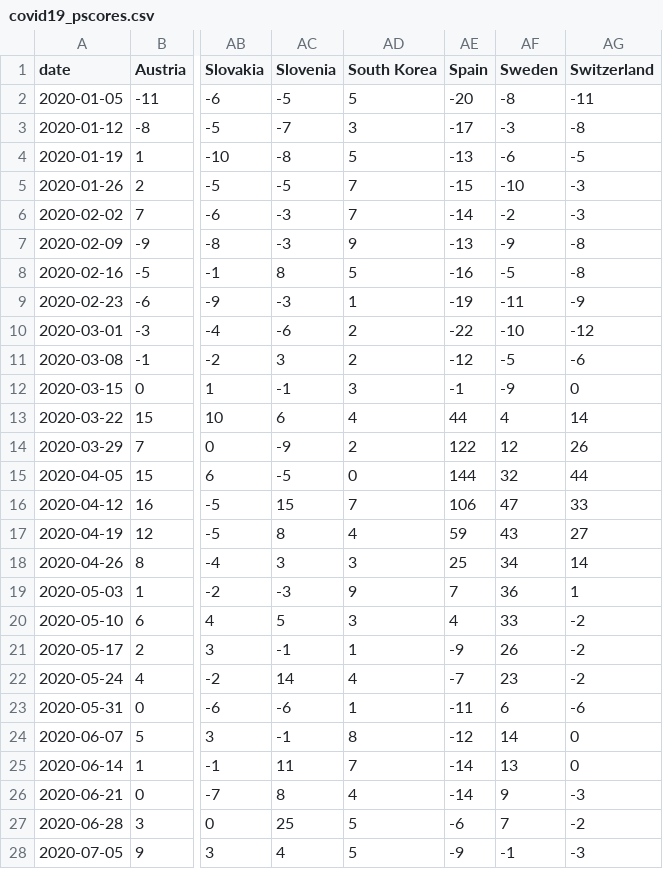
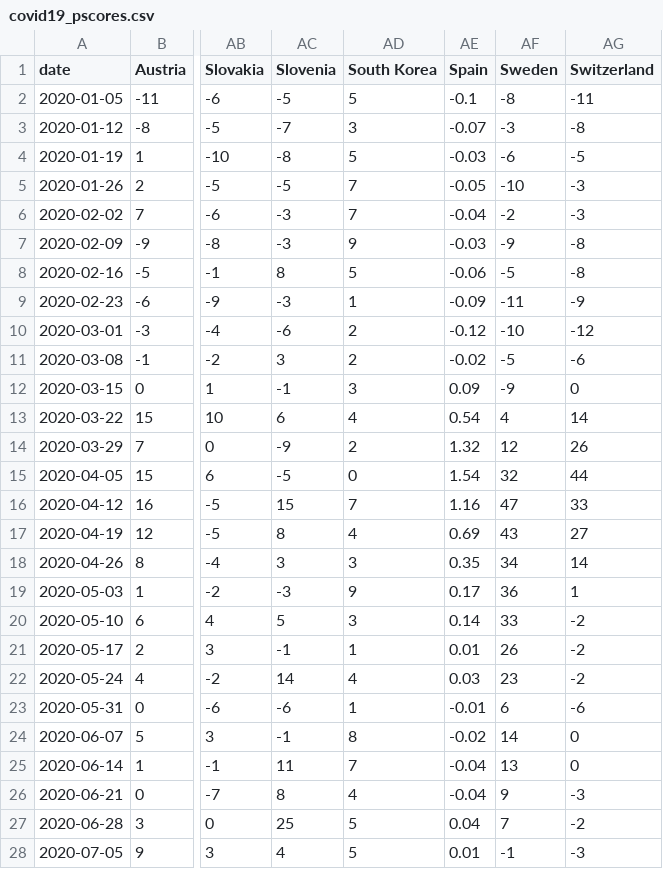
Before and after one commit to katie-allen/classslides, a CSV file: math335/data/covid19_pscores.csv, drawn as a sheet; only a part is shown, gaps mark what is left out; the diff covers the shown part only; the diff names each change by its address in the sheet, - before the commit and + after, or states it on an @@ line.

Commit message:
new

```diff
--- a/math335/data/covid19_pscores.csv
+++ b/math335/data/covid19_pscores.csv
-AE2 (Spain): -20
+AE2 (Spain): -0.1
-AE3 (Spain): -17
+AE3 (Spain): -0.07
-AE4 (Spain): -13
+AE4 (Spain): -0.03
-AE5 (Spain): -15
+AE5 (Spain): -0.05
-AE6 (Spain): -14
+AE6 (Spain): -0.04
-AE7 (Spain): -13
+AE7 (Spain): -0.03
-AE8 (Spain): -16
+AE8 (Spain): -0.06
-AE9 (Spain): -19
+AE9 (Spain): -0.09
-AE10 (Spain): -22
+AE10 (Spain): -0.12
-AE11 (Spain): -12
+AE11 (Spain): -0.02
-AE12 (Spain): -1
+AE12 (Spain): 0.09
-AE13 (Spain): 44
+AE13 (Spain): 0.54
-AE14 (Spain): 122
+AE14 (Spain): 1.32
-AE15 (Spain): 144
+AE15 (Spain): 1.54
-AE16 (Spain): 106
+AE16 (Spain): 1.16
-AE17 (Spain): 59
+AE17 (Spain): 0.69
-AE18 (Spain): 25
+AE18 (Spain): 0.35
-AE19 (Spain): 7
+AE19 (Spain): 0.17
-AE20 (Spain): 4
+AE20 (Spain): 0.14
-AE21 (Spain): -9
+AE21 (Spain): 0.01
-AE22 (Spain): -7
+AE22 (Spain): 0.03
-AE23 (Spain): -11
+AE23 (Spain): -0.01
-AE24 (Spain): -12
+AE24 (Spain): -0.02
-AE25:AE26 (Spain): -14
+AE25:AE26 (Spain): -0.04
-AE27 (Spain): -6
+AE27 (Spain): 0.04
-AE28 (Spain): -9
+AE28 (Spain): 0.01
```
Also changed, not shown: 12 edited cells elsewhere in this file.
